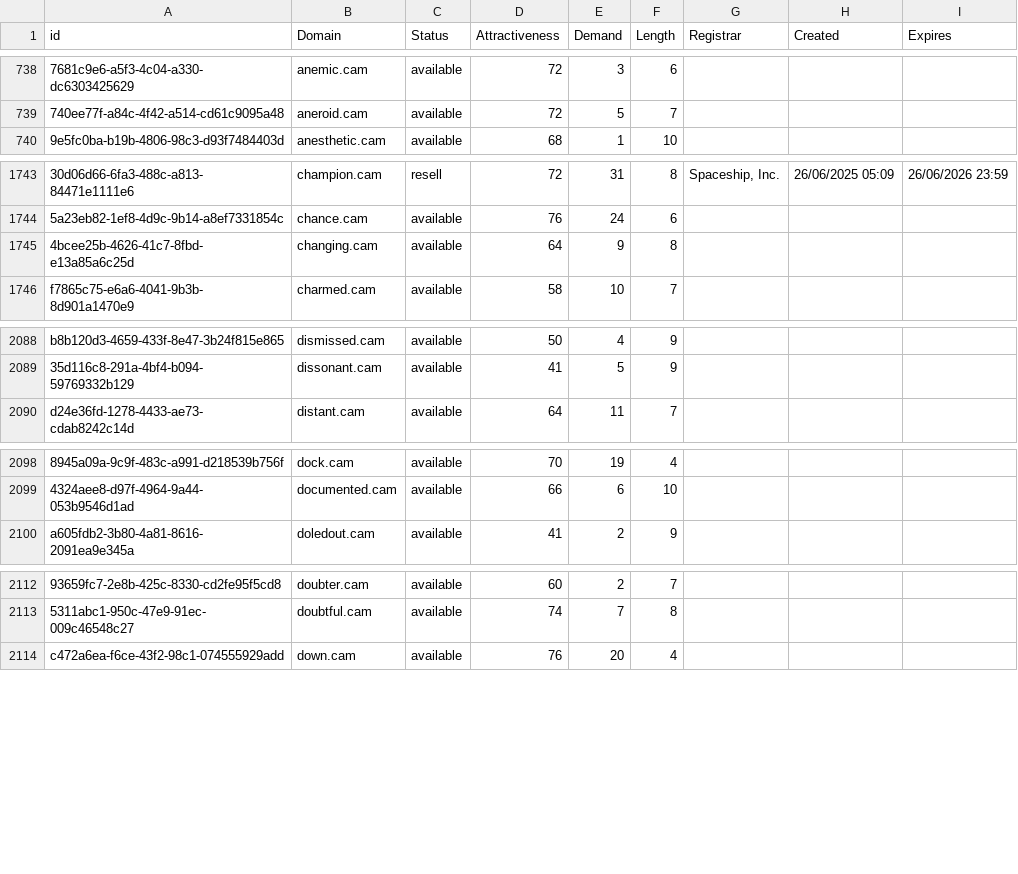
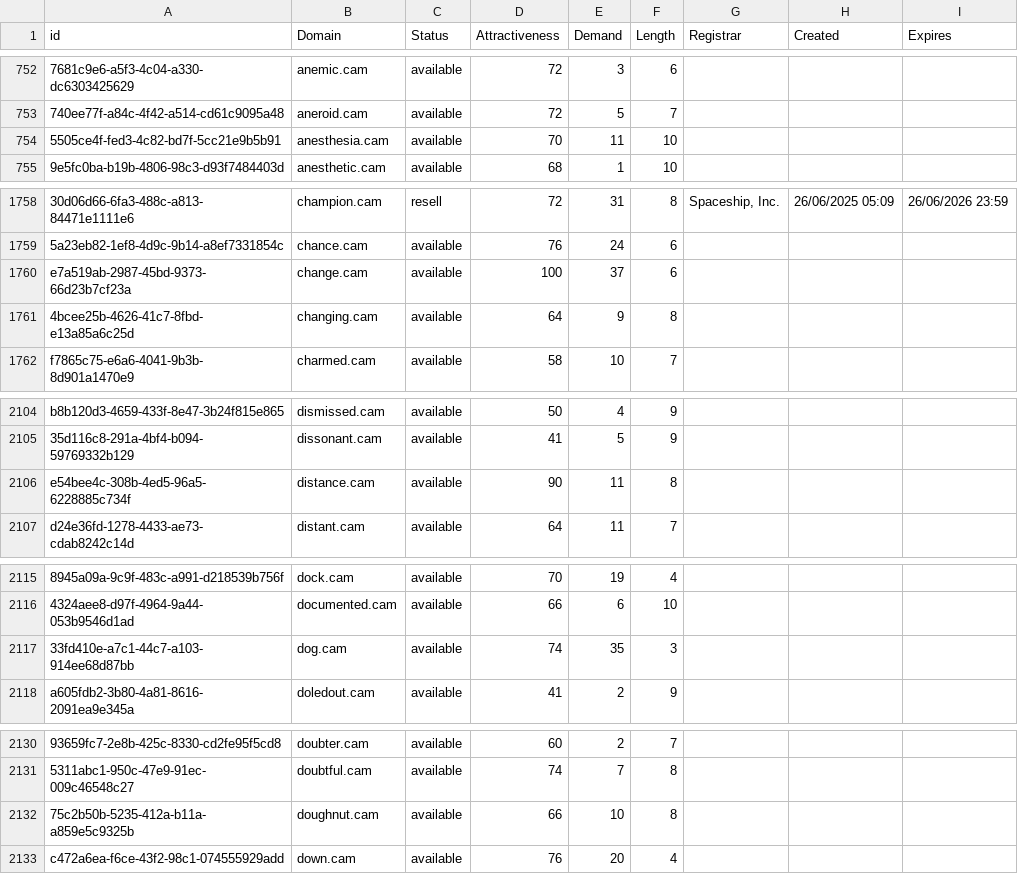
Before and after one commit to UniqueDomains/cam-oneword-domains, a CSV file: cam.csv, drawn as a sheet; only a part is shown, gaps mark what is left out; the diff covers the shown part only; the diff names each change by its address in the sheet, - before the commit and + after, or states it on an @@ line.

```diff
--- a/cam.csv
+++ b/cam.csv
+row 754: 5505ce4f-fed3-4c82-bd7f-5cc21e9b5b91 | anesthesia.cam | available | 70 | 11 | 10
+row 1760: e7a519ab-2987-45bd-9373-66d23b7cf23a | change.cam | available | 100 | 37 | 6
+row 2106: e54bee4c-308b-4ed5-96a5-6228885c734f | distance.cam | available | 90 | 11 | 8
+row 2117: 33fd410e-a7c1-44c7-a103-914ee68d87bb | dog.cam | available | 74 | 35 | 3
+row 2132: 75c2b50b-5235-412a-b11a-a859e5c9325b | doughnut.cam | available | 66 | 10 | 8
```
Also changed, not shown: 24 added rows and 3 edited cells elsewhere in this file, 2 other files.
